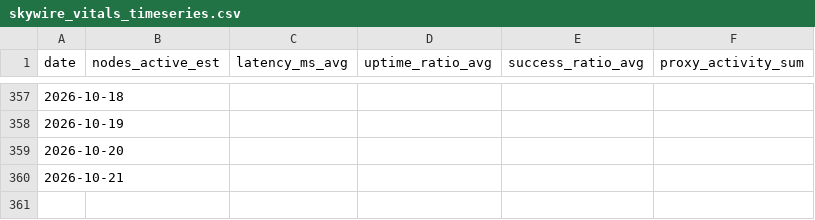
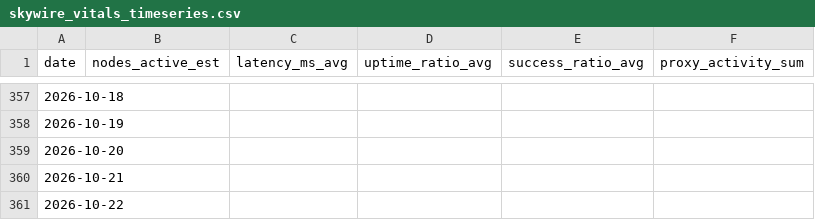
Before and after one commit to DeepKang-Labs/Sigma-Lab-Framework, a CSV file: reports/latest/skywire_vitals_timeseries.csv, drawn as a sheet; only a part is shown, gaps mark what is left out.

```diff
--- a/reports/latest/skywire_vitals_timeseries.csv
+++ b/reports/latest/skywire_vitals_timeseries.csv
@@ -360 +360,2 @@ date,nodes_active_est,latency_ms_avg,uptime_ratio_avg,success_ratio_avg,proxy_ac
 2026-10-21,,,,,
+2026-10-22,,,,,
```
Also changed, not shown: 11 other files.
